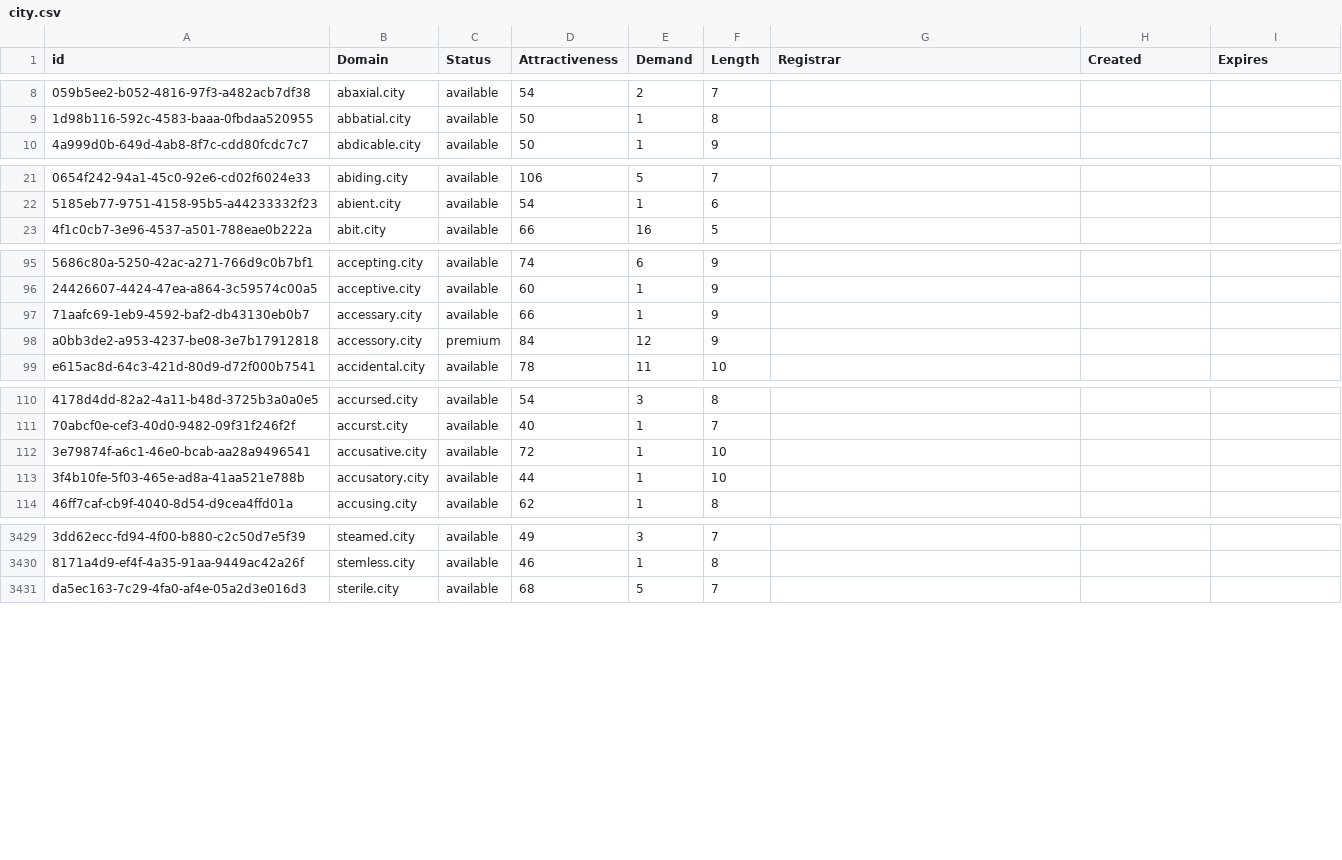
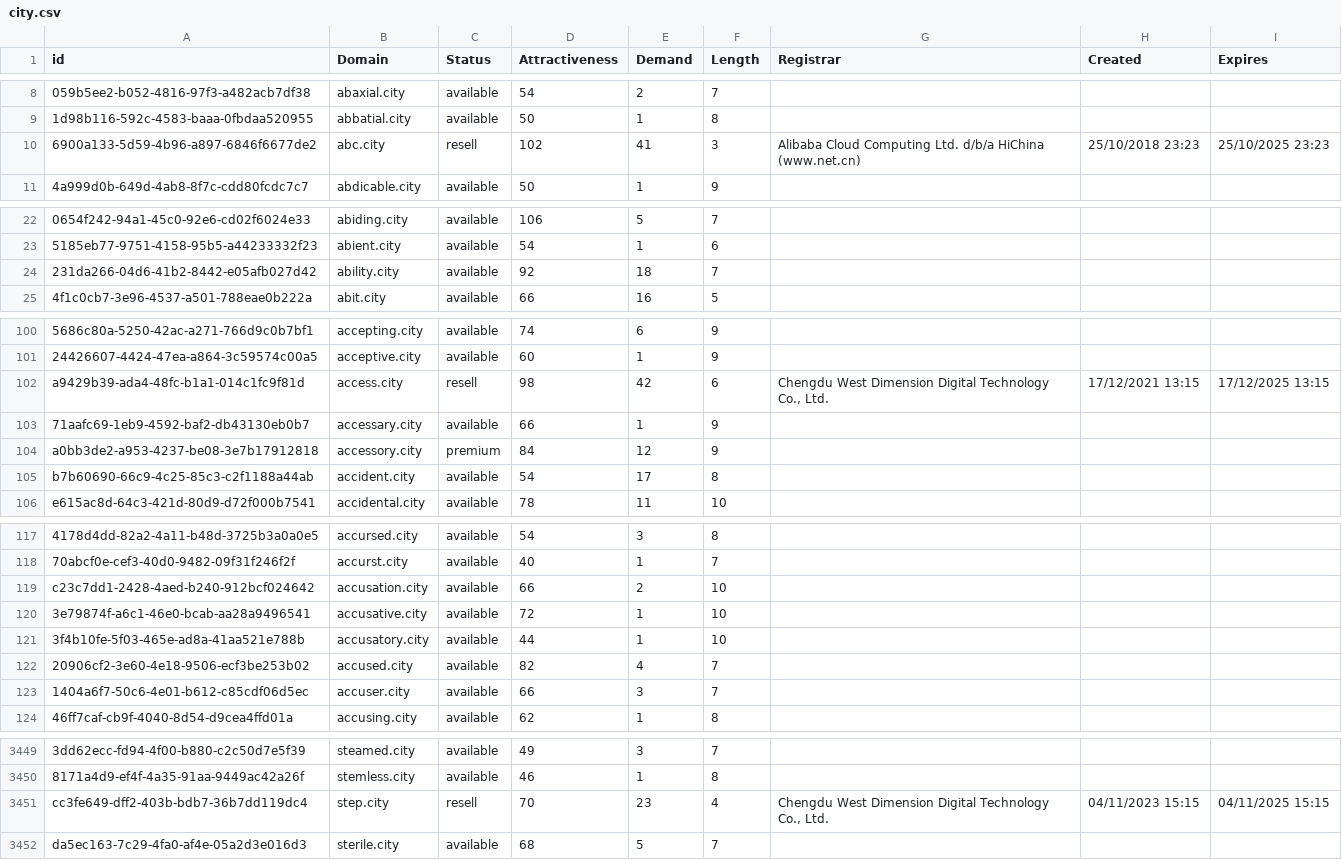
Before and after one commit to UniqueDomains/city-oneword-domains, a CSV file: city.csv, drawn as a sheet; only a part is shown, gaps mark what is left out; the diff covers the shown part only; the diff names each change by its address in the sheet, - before the commit and + after, or states it on an @@ line.

Commit message:
Domains update

```diff
--- a/city.csv
+++ b/city.csv
+row 10: 6900a133-5d59-4b96-a897-6846f6677de2 | abc.city | resell | 102 | 41 | 3 | Alibaba Cloud Computing Ltd. d/b/a HiChina (www.net.cn) | 25/10/2018 23:23 | 25/10/2025 23:23
+row 24: 231da266-04d6-41b2-8442-e05afb027d42 | ability.city | available | 92 | 18 | 7
+row 102: a9429b39-ada4-48fc-b1a1-014c1fc9f81d | access.city | resell | 98 | 42 | 6 | Chengdu West Dimension Digital Technology Co., Ltd. | 17/12/2021 13:15 | 17/12/2025 13:15
+row 105: b7b60690-66c9-4c25-85c3-c2f1188a44ab | accident.city | available | 54 | 17 | 8
+row 119: c23c7dd1-2428-4aed-b240-912bcf024642 | accusation.city | available | 66 | 2 | 10
+row 122: 20906cf2-3e60-4e18-9506-ecf3be253b02 | accused.city | available | 82 | 4 | 7
+row 123: 1404a6f7-50c6-4e01-b612-c85cdf06d5ec | accuser.city | available | 66 | 3 | 7
+row 3451: cc3fe649-dff2-403b-bdb7-36b7dd119dc4 | step.city | resell | 70 | 23 | 4 | Chengdu West Dimension Digital Technology Co., Ltd. | 04/11/2023 15:15 | 04/11/2025 15:15
```
Also changed, not shown: 19 added rows and 1 edited cell elsewhere in this file, 2 other files.
